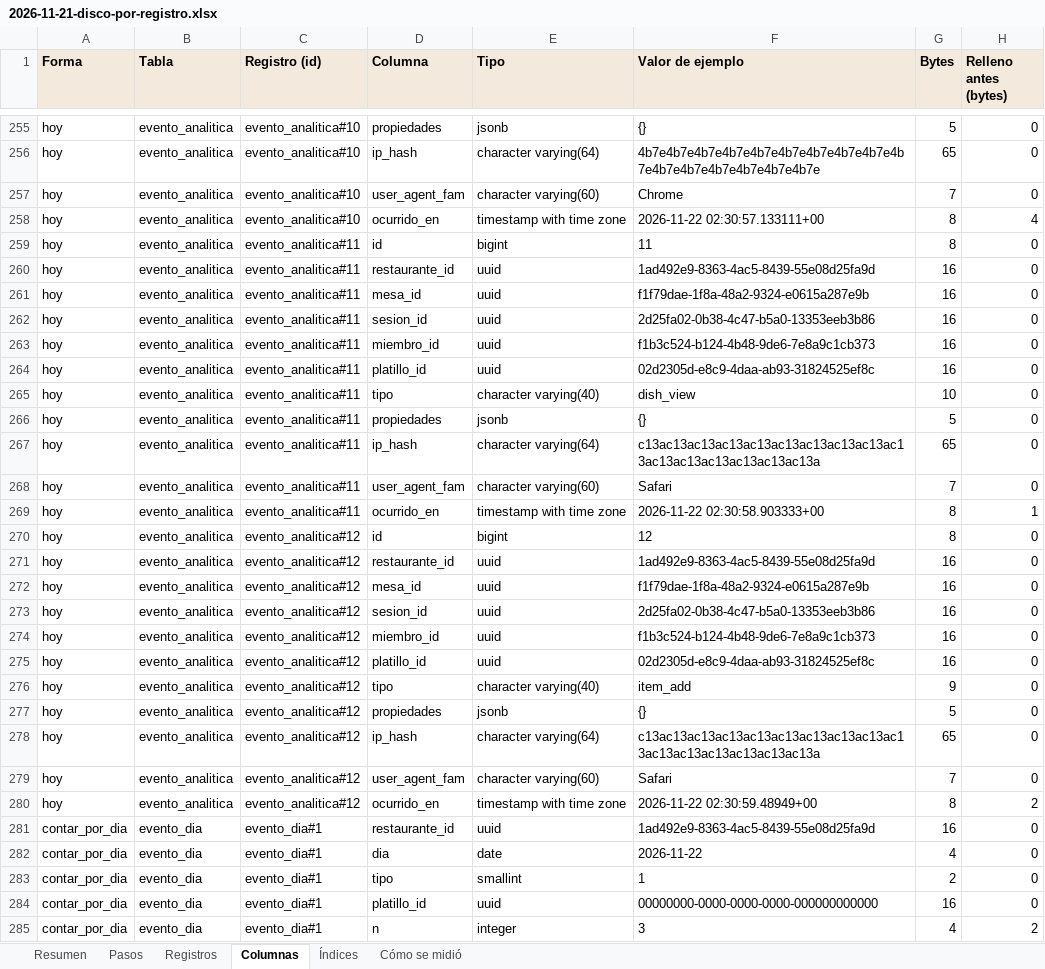
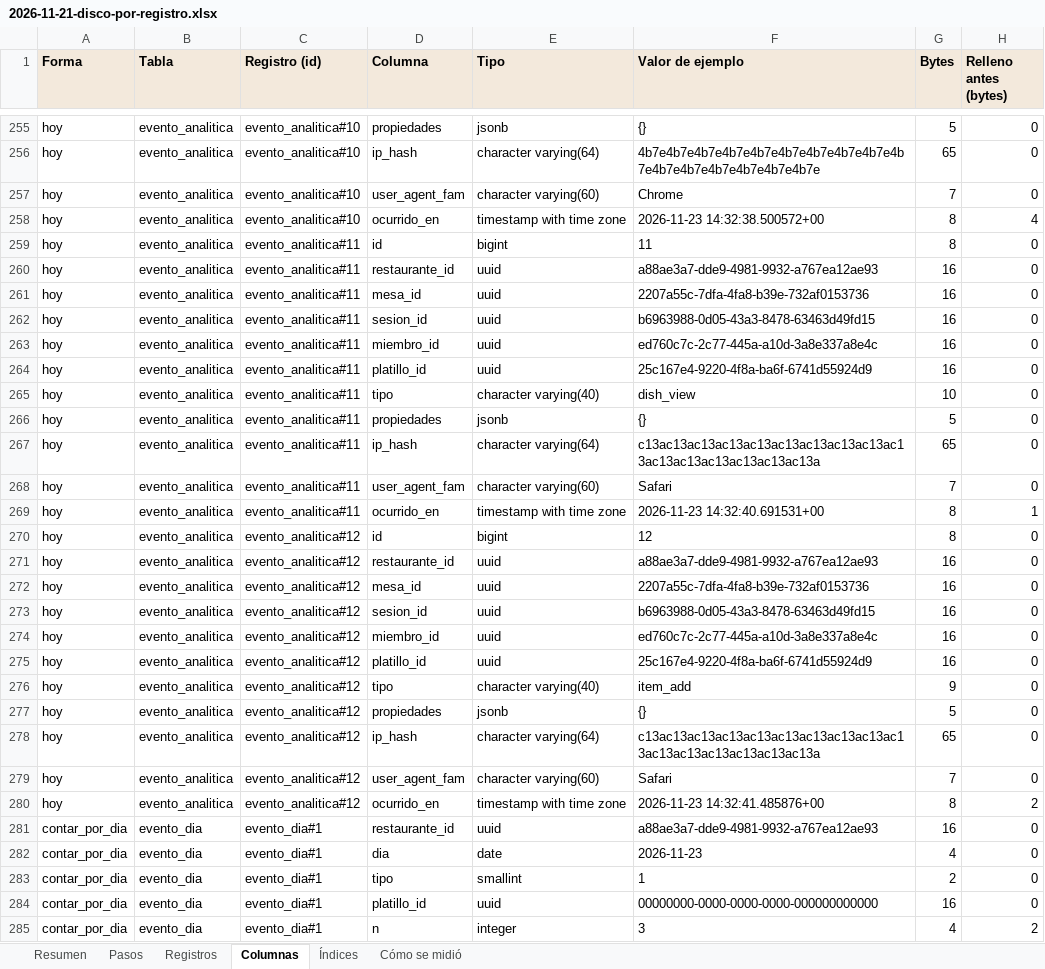
Before and after one commit to KlvinLopez/carta, an Excel workbook: docs/research/2026-11-21-disco-por-registro.xlsx, sheet Columnas, drawn as a sheet; only a part is shown, gaps mark what is left out; values as stored, in another font and other column widths than the file's, no borders; charts and pictures not drawn; the diff covers the shown part only; the diff names each change by its address in the sheet, - before the commit and + after, or states it on an @@ line.

```diff
--- a/docs/research/2026-11-21-disco-por-registro.xlsx (sheet Columnas)
+++ b/docs/research/2026-11-21-disco-por-registro.xlsx (sheet Columnas)
-F258 (Valor de ejemplo): 2026-11-22 02:30:57.133111+00
+F258 (Valor de ejemplo): 2026-11-23 14:32:38.500572+00
-F260 (Valor de ejemplo): 1ad492e9-8363-4ac5-8439-55e08d25fa9d
+F260 (Valor de ejemplo): a88ae3a7-dde9-4981-9932-a767ea12ae93
-F261 (Valor de ejemplo): f1f79dae-1f8a-48a2-9324-e0615a287e9b
+F261 (Valor de ejemplo): 2207a55c-7dfa-4fa8-b39e-732af0153736
-F262 (Valor de ejemplo): 2d25fa02-0b38-4c47-b5a0-13353eeb3b86
+F262 (Valor de ejemplo): b6963988-0d05-43a3-8478-63463d49fd15
-F263 (Valor de ejemplo): f1b3c524-b124-4b48-9de6-7e8a9c1cb373
+F263 (Valor de ejemplo): ed760c7c-2c77-445a-a10d-3a8e337a8e4c
-F264 (Valor de ejemplo): 02d2305d-e8c9-4daa-ab93-31824525ef8c
+F264 (Valor de ejemplo): 25c167e4-9220-4f8a-ba6f-6741d55924d9
-F269 (Valor de ejemplo): 2026-11-22 02:30:58.903333+00
+F269 (Valor de ejemplo): 2026-11-23 14:32:40.691531+00
-F271 (Valor de ejemplo): 1ad492e9-8363-4ac5-8439-55e08d25fa9d
+F271 (Valor de ejemplo): a88ae3a7-dde9-4981-9932-a767ea12ae93
-F272 (Valor de ejemplo): f1f79dae-1f8a-48a2-9324-e0615a287e9b
+F272 (Valor de ejemplo): 2207a55c-7dfa-4fa8-b39e-732af0153736
-F273 (Valor de ejemplo): 2d25fa02-0b38-4c47-b5a0-13353eeb3b86
+F273 (Valor de ejemplo): b6963988-0d05-43a3-8478-63463d49fd15
-F274 (Valor de ejemplo): f1b3c524-b124-4b48-9de6-7e8a9c1cb373
+F274 (Valor de ejemplo): ed760c7c-2c77-445a-a10d-3a8e337a8e4c
-F275 (Valor de ejemplo): 02d2305d-e8c9-4daa-ab93-31824525ef8c
+F275 (Valor de ejemplo): 25c167e4-9220-4f8a-ba6f-6741d55924d9
-F280 (Valor de ejemplo): 2026-11-22 02:30:59.48949+00
+F280 (Valor de ejemplo): 2026-11-23 14:32:41.485876+00
-F281 (Valor de ejemplo): 1ad492e9-8363-4ac5-8439-55e08d25fa9d
+F281 (Valor de ejemplo): a88ae3a7-dde9-4981-9932-a767ea12ae93
-F282 (Valor de ejemplo): 2026-11-22
+F282 (Valor de ejemplo): 2026-11-23
```
Also changed, not shown: 171 edited cells elsewhere in this sheet, sheet Cómo se midió, sheet Resumen, 14 other files.
